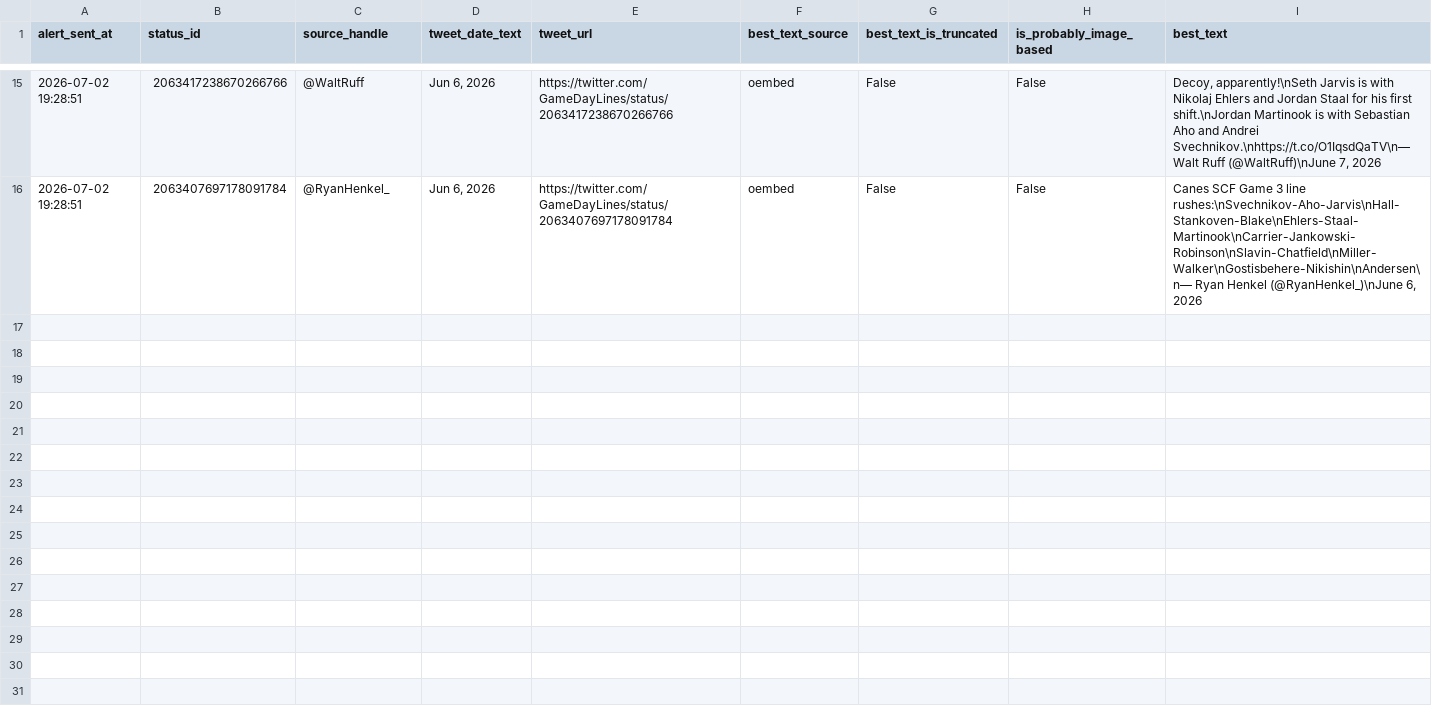
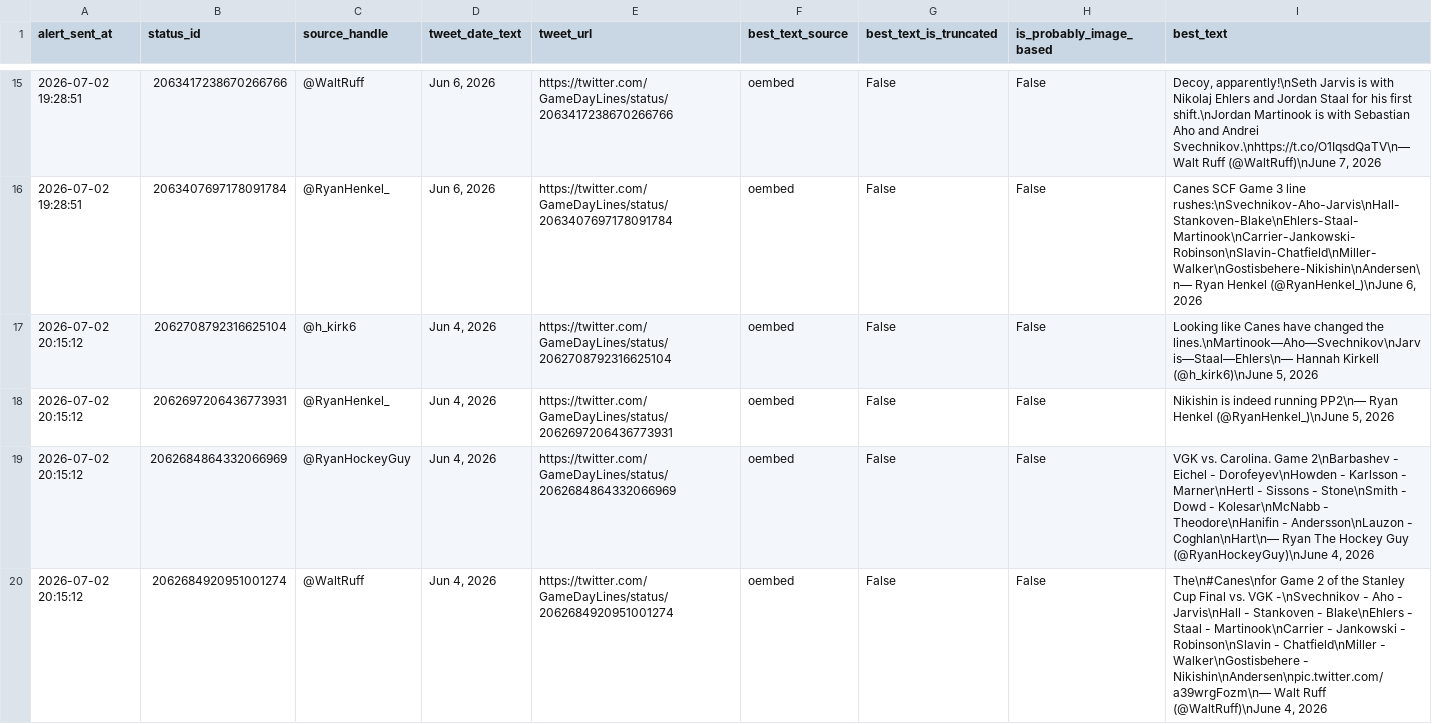
Before and after one commit to ajpayzant/nhl-line-alert-bot, a CSV file: gameday_line_alert_log.csv, drawn as a sheet; only a part is shown, gaps mark what is left out; the diff covers the shown part only.

```diff
--- a/gameday_line_alert_log.csv
+++ b/gameday_line_alert_log.csv
@@ -16 +16,5 @@ alert_sent_at,status_id,source_handle,tweet_date_text,tweet_url,best_text_source
 2026-07-02 19:28:51,2063407697178091784,@RyanHenkel_,"Jun 6, 2026",https://twitter.com/GameDayLines/status/2063407697178091784,oembed,False,False,"Canes SCF Game 3 line rushes:\nSvechnikov-Aho-Jarvis\nHall-Stankoven-Blake\nEhlers-Staal-Martinook\nCarrier-Jankowski-Robinson\nSlavin-Chatfield\nMiller-Walker\nGostisbehere-Nikishin\nAndersen\n— Ryan Henkel (@RyanHenkel_)\nJune 6, 2026"
+2026-07-02 20:15:12,2062708792316625104,@h_kirk6,"Jun 4, 2026",https://twitter.com/GameDayLines/status/2062708792316625104,oembed,False,False,"Looking like Canes have changed the lines.\nMartinook—Aho—Svechnikov\nJarvis—Staal—Ehlers\n— Hannah Kirkell (@h_kirk6)\nJune 5, 2026"
+2026-07-02 20:15:12,2062697206436773931,@RyanHenkel_,"Jun 4, 2026",https://twitter.com/GameDayLines/status/2062697206436773931,oembed,False,False,"Nikishin is indeed running PP2\n— Ryan Henkel (@RyanHenkel_)\nJune 5, 2026"
+2026-07-02 20:15:12,2062684864332066969,@RyanHockeyGuy,"Jun 4, 2026",https://twitter.com/GameDayLines/status/2062684864332066969,oembed,False,False,"VGK vs. Carolina. Game 2\nBarbashev - Eichel - Dorofeyev\nHowden - Karlsson - Marner\nHertl - Sissons - Stone\nSmith - Dowd - Kolesar\nMcNabb - Theodore\nHanifin - Andersson\nLauzon - Coghlan\nHart\n— Ryan The Hockey Guy (@RyanHockeyGuy)\nJune 4, 2026"
+2026-07-02 20:15:12,2062684920951001274,@WaltRuff,"Jun 4, 2026",https://twitter.com/GameDayLines/status/2062684920951001274,oembed,False,False,"The\n#Canes\nfor Game 2 of the Stanley Cup Final vs. VGK -\nSvechnikov - Aho - Jarvis\nHall - Stankoven - Blake\nEhlers - Staal - Martinook\nCarrier - Jankowski - Robinson\nSlavin - Chatfield\nMiller - Walker\nGostisbehere - Nikishin\nAndersen\npic.twitter.com/a39wrgFozm\n— Walt Ruff (@WaltRuff)\nJune 4, 2026"
```
Also changed, not shown: 11 added rows elsewhere in this file, 1 other file.
